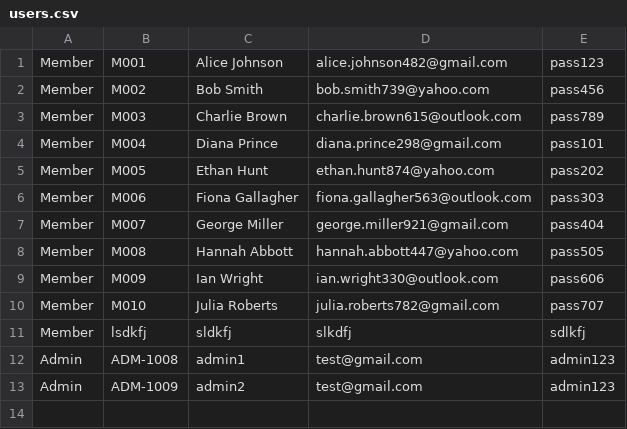
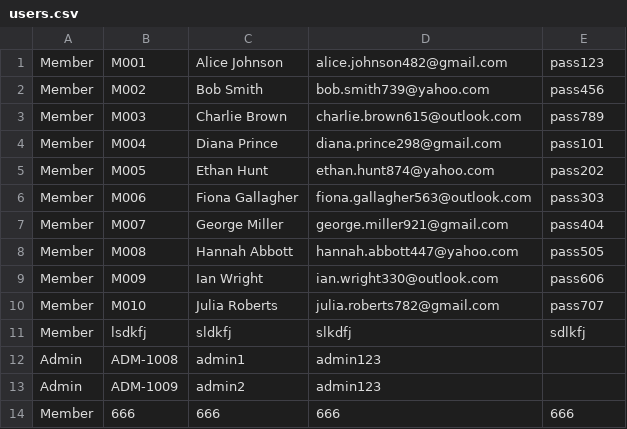
Before and after one commit to YeetusFoetus/AMCS2204-Object-Oriented-Programming-Techniques, a CSV file: users.csv, drawn as a sheet.

```diff
--- a/users.csv
+++ b/users.csv
@@ -11,3 +11,4 @@ Member,M010,Julia Roberts,julia.roberts782@gmail.com,pass707
 Member,lsdkfj,sldkfj,slkdfj,sdlkfj
-Admin, ADM-1008, admin1, test@gmail.com, admin123
-Admin, ADM-1009, admin2, test@gmail.com, admin123
+Admin, ADM-1008, admin1, admin123
+Admin, ADM-1009, admin2, admin123
+Member,666,666,666,666
```
Also changed, not shown: 6 other files.
